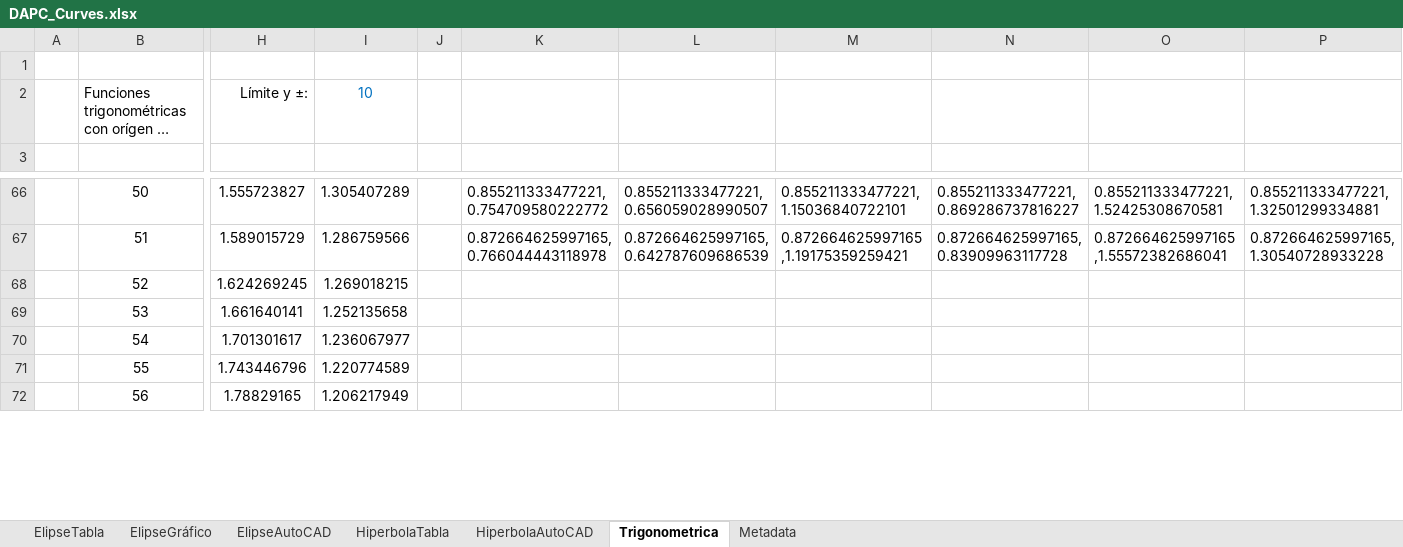
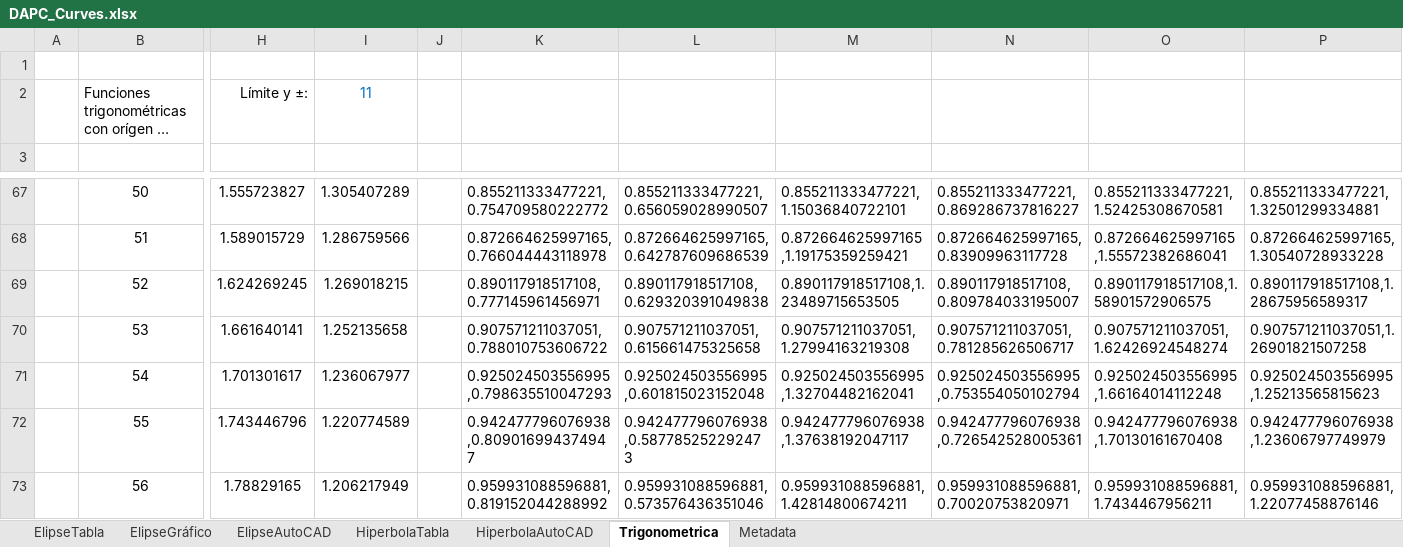
Before and after one commit to rcfdtools/R.DAPC, an Excel workbook: file/table/DAPC_Curves.xlsx, sheet Trigonometrica, drawn as a sheet; only a part is shown, gaps mark what is left out; long unchanged cells end in …; values as stored, in another font and other column widths than the file's, no borders; charts and pictures not drawn; addresses are those after the commit; the diff covers the shown part only; the diff names each change by its address in the sheet, - before the commit and + after, or states it on an @@ line.

```diff
--- a/file/table/DAPC_Curves.xlsx (sheet Trigonometrica)
+++ b/file/table/DAPC_Curves.xlsx (sheet Trigonometrica)
-I2: 10
+I2: 11
-K69: (empty)
+K69: 0.890117918517108,0.777145961456971
-L69: (empty)
+L69: 0.890117918517108,0.629320391049838
-M69: (empty)
+M69: 0.890117918517108,1.23489715653505
-N69: (empty)
+N69: 0.890117918517108,0.809784033195007
-O69: (empty)
+O69: 0.890117918517108,1.58901572906575
-P69: (empty)
+P69: 0.890117918517108,1.28675956589317
-K70: (empty)
+K70: 0.907571211037051,0.788010753606722
-L70: (empty)
+L70: 0.907571211037051,0.615661475325658
-M70: (empty)
+M70: 0.907571211037051,1.27994163219308
-N70: (empty)
+N70: 0.907571211037051,0.781285626506717
-O70: (empty)
+O70: 0.907571211037051,1.62426924548274
-P70: (empty)
+P70: 0.907571211037051,1.26901821507258
-K71: (empty)
+K71: 0.925024503556995,0.798635510047293
-L71: (empty)
+L71: 0.925024503556995,0.601815023152048
-M71: (empty)
+M71: 0.925024503556995,1.32704482162041
-N71: (empty)
+N71: 0.925024503556995,0.753554050102794
-O71: (empty)
+O71: 0.925024503556995,1.66164014112248
-P71: (empty)
+P71: 0.925024503556995,1.25213565815623
-K72: (empty)
+K72: 0.942477796076938,0.809016994374947
-L72: (empty)
+L72: 0.942477796076938,0.587785252292473
-M72: (empty)
+M72: 0.942477796076938,1.37638192047117
-N72: (empty)
+N72: 0.942477796076938,0.726542528005361
-O72: (empty)
+O72: 0.942477796076938,1.70130161670408
-P72: (empty)
+P72: 0.942477796076938,1.23606797749979
-K73: (empty)
+K73: 0.959931088596881,0.819152044288992
-L73: (empty)
+L73: 0.959931088596881,0.573576436351046
-M73: (empty)
+M73: 0.959931088596881,1.42814800674211
-N73: (empty)
+N73: 0.959931088596881,0.70020753820971
-O73: (empty)
+O73: 0.959931088596881,1.7434467956211
-P73: (empty)
+P73: 0.959931088596881,1.22077458876146
```
Also changed, not shown: 1 added row and 1928 edited cells elsewhere in this sheet, formulas that keep their value, charts or pictures, 5 other files.
